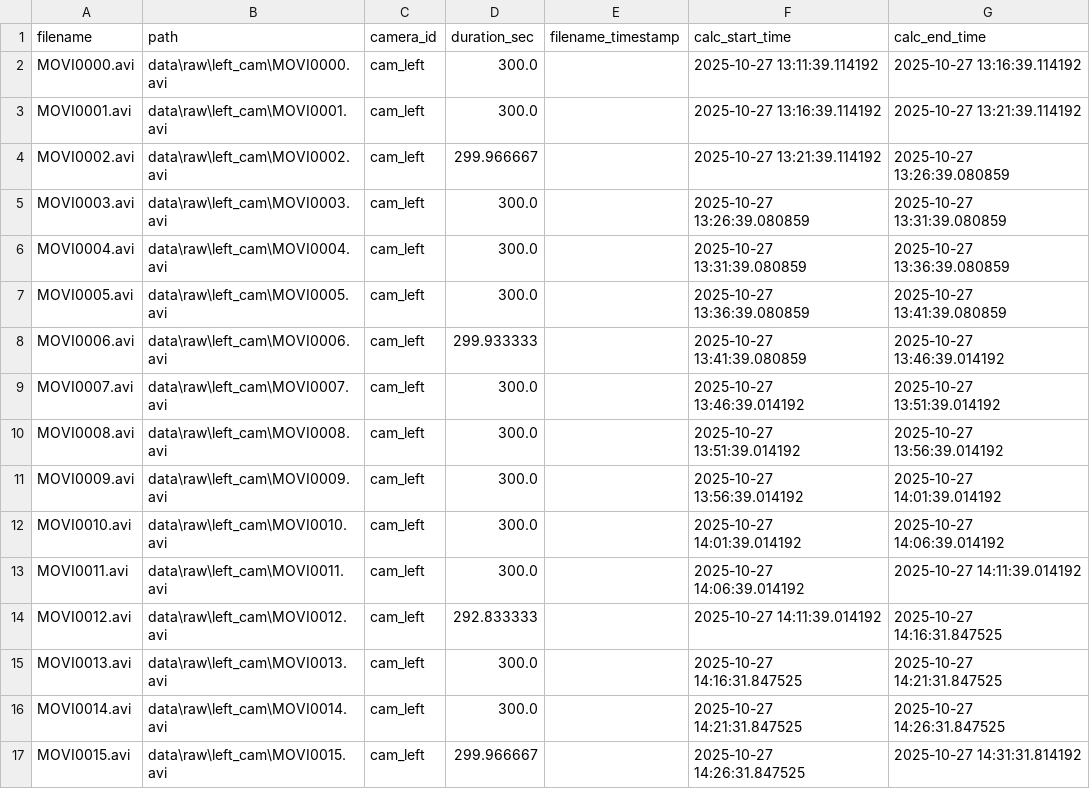
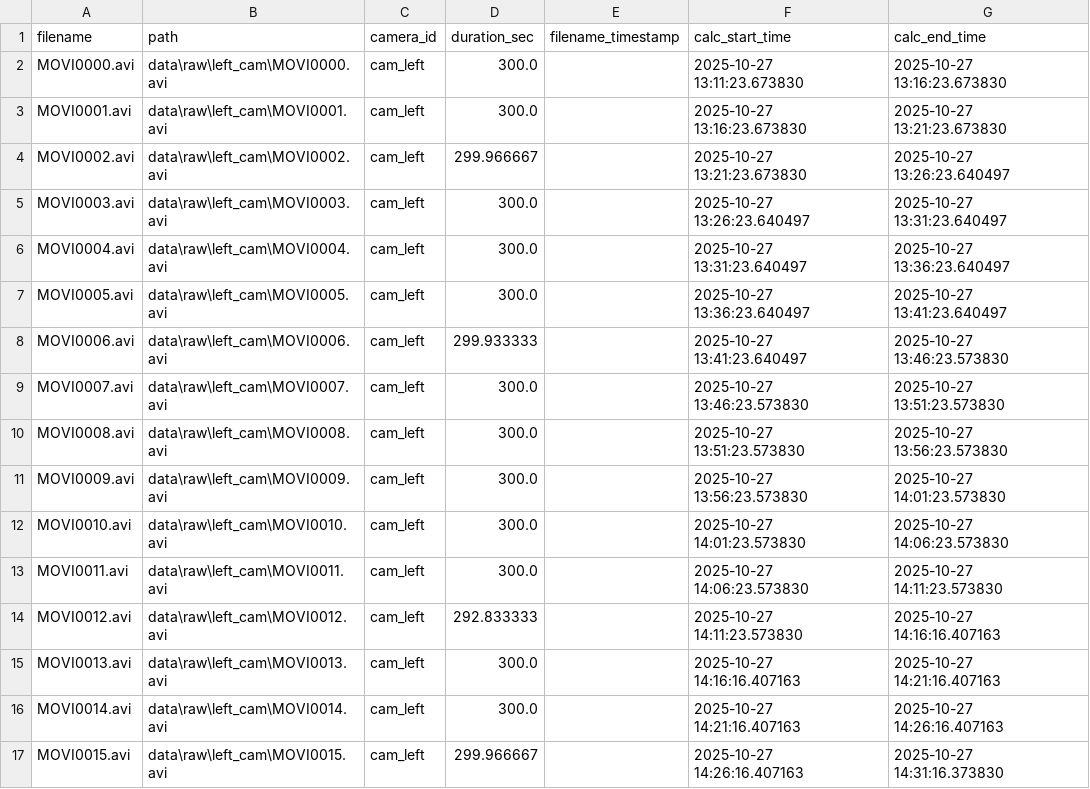
Before and after one commit to DmitriyZhariy/USV-Obstacle-Detection, a CSV file: reports/synced_manifest.csv, drawn as a sheet; only a part is shown; the diff covers the shown part only.

```diff
--- a/reports/synced_manifest.csv
+++ b/reports/synced_manifest.csv
@@ -1,17 +1,17 @@
 filename,path,camera_id,duration_sec,filename_timestamp,calc_start_time,calc_end_time
-MOVI0000.avi,data\raw\left_cam\MOVI0000.avi,cam_left,300.0,,2025-10-27 13:11:39.114192,2025-10-27 13:16:39.114192
-MOVI0001.avi,data\raw\left_cam\MOVI0001.avi,cam_left,300.0,,2025-10-27 13:16:39.114192,2025-10-27 13:21:39.114192
-MOVI0002.avi,data\raw\left_cam\MOVI0002.avi,cam_left,299.966667,,2025-10-27 13:21:39.114192,2025-10-27 13:26:39.080859
-MOVI0003.avi,data\raw\left_cam\MOVI0003.avi,cam_left,300.0,,2025-10-27 13:26:39.080859,2025-10-27 13:31:39.080859
-MOVI0004.avi,data\raw\left_cam\MOVI0004.avi,cam_left,300.0,,2025-10-27 13:31:39.080859,2025-10-27 13:36:39.080859
-MOVI0005.avi,data\raw\left_cam\MOVI0005.avi,cam_left,300.0,,2025-10-27 13:36:39.080859,2025-10-27 13:41:39.080859
-MOVI0006.avi,data\raw\left_cam\MOVI0006.avi,cam_left,299.933333,,2025-10-27 13:41:39.080859,2025-10-27 13:46:39.014192
-MOVI0007.avi,data\raw\left_cam\MOVI0007.avi,cam_left,300.0,,2025-10-27 13:46:39.014192,2025-10-27 13:51:39.014192
-MOVI0008.avi,data\raw\left_cam\MOVI0008.avi,cam_left,300.0,,2025-10-27 13:51:39.014192,2025-10-27 13:56:39.014192
-MOVI0009.avi,data\raw\left_cam\MOVI0009.avi,cam_left,300.0,,2025-10-27 13:56:39.014192,2025-10-27 14:01:39.014192
-MOVI0010.avi,data\raw\left_cam\MOVI0010.avi,cam_left,300.0,,2025-10-27 14:01:39.014192,2025-10-27 14:06:39.014192
-MOVI0011.avi,data\raw\left_cam\MOVI0011.avi,cam_left,300.0,,2025-10-27 14:06:39.014192,2025-10-27 14:11:39.014192
-MOVI0012.avi,data\raw\left_cam\MOVI0012.avi,cam_left,292.833333,,2025-10-27 14:11:39.014192,2025-10-27 14:16:31.847525
-MOVI0013.avi,data\raw\left_cam\MOVI0013.avi,cam_left,300.0,,2025-10-27 14:16:31.847525,2025-10-27 14:21:31.847525
-MOVI0014.avi,data\raw\left_cam\MOVI0014.avi,cam_left,300.0,,2025-10-27 14:21:31.847525,2025-10-27 14:26:31.847525
-MOVI0015.avi,data\raw\left_cam\MOVI0015.avi,cam_left,299.966667,,2025-10-27 14:26:31.847525,2025-10-27 14:31:31.814192
+MOVI0000.avi,data\raw\left_cam\MOVI0000.avi,cam_left,300.0,,2025-10-27 13:11:23.673830,2025-10-27 13:16:23.673830
+MOVI0001.avi,data\raw\left_cam\MOVI0001.avi,cam_left,300.0,,2025-10-27 13:16:23.673830,2025-10-27 13:21:23.673830
+MOVI0002.avi,data\raw\left_cam\MOVI0002.avi,cam_left,299.966667,,2025-10-27 13:21:23.673830,2025-10-27 13:26:23.640497
+MOVI0003.avi,data\raw\left_cam\MOVI0003.avi,cam_left,300.0,,2025-10-27 13:26:23.640497,2025-10-27 13:31:23.640497
+MOVI0004.avi,data\raw\left_cam\MOVI0004.avi,cam_left,300.0,,2025-10-27 13:31:23.640497,2025-10-27 13:36:23.640497
+MOVI0005.avi,data\raw\left_cam\MOVI0005.avi,cam_left,300.0,,2025-10-27 13:36:23.640497,2025-10-27 13:41:23.640497
+MOVI0006.avi,data\raw\left_cam\MOVI0006.avi,cam_left,299.933333,,2025-10-27 13:41:23.640497,2025-10-27 13:46:23.573830
+MOVI0007.avi,data\raw\left_cam\MOVI0007.avi,cam_left,300.0,,2025-10-27 13:46:23.573830,2025-10-27 13:51:23.573830
+MOVI0008.avi,data\raw\left_cam\MOVI0008.avi,cam_left,300.0,,2025-10-27 13:51:23.573830,2025-10-27 13:56:23.573830
+MOVI0009.avi,data\raw\left_cam\MOVI0009.avi,cam_left,300.0,,2025-10-27 13:56:23.573830,2025-10-27 14:01:23.573830
+MOVI0010.avi,data\raw\left_cam\MOVI0010.avi,cam_left,300.0,,2025-10-27 14:01:23.573830,2025-10-27 14:06:23.573830
+MOVI0011.avi,data\raw\left_cam\MOVI0011.avi,cam_left,300.0,,2025-10-27 14:06:23.573830,2025-10-27 14:11:23.573830
+MOVI0012.avi,data\raw\left_cam\MOVI0012.avi,cam_left,292.833333,,2025-10-27 14:11:23.573830,2025-10-27 14:16:16.407163
+MOVI0013.avi,data\raw\left_cam\MOVI0013.avi,cam_left,300.0,,2025-10-27 14:16:16.407163,2025-10-27 14:21:16.407163
+MOVI0014.avi,data\raw\left_cam\MOVI0014.avi,cam_left,300.0,,2025-10-27 14:21:16.407163,2025-10-27 14:26:16.407163
+MOVI0015.avi,data\raw\left_cam\MOVI0015.avi,cam_left,299.966667,,2025-10-27 14:26:16.407163,2025-10-27 14:31:16.373830
```
Also changed, not shown: 72 edited cells elsewhere in this file, 2 other files.
